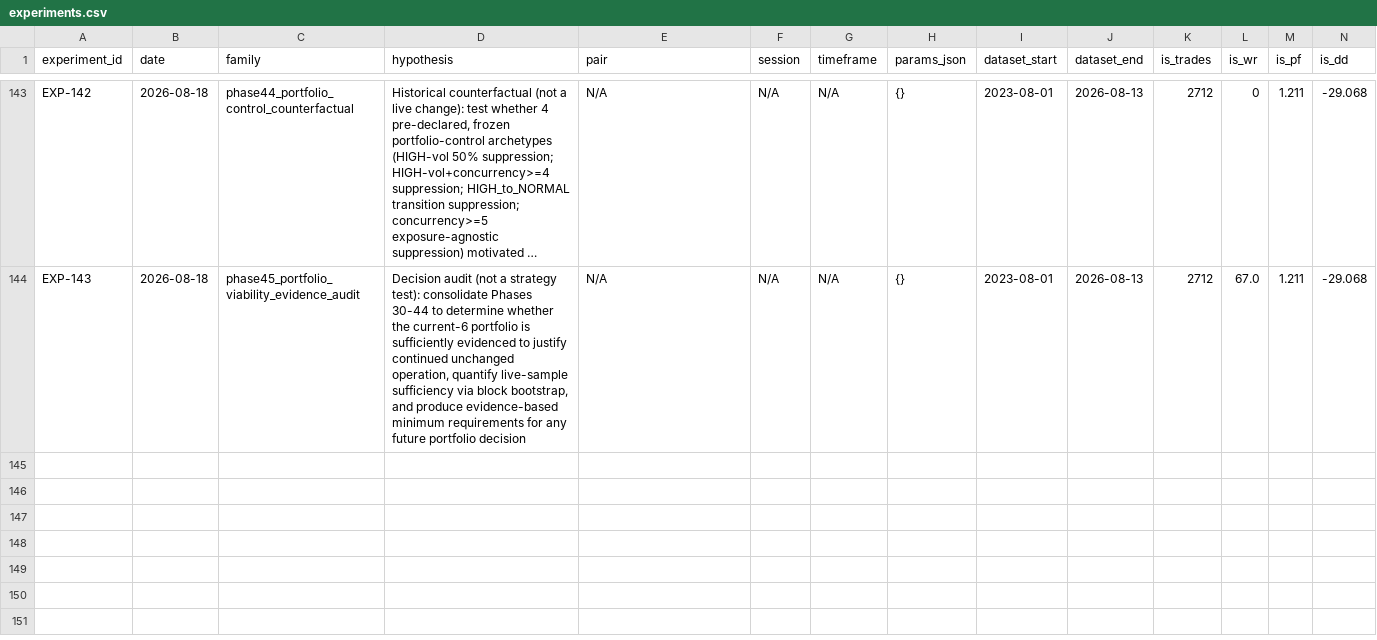
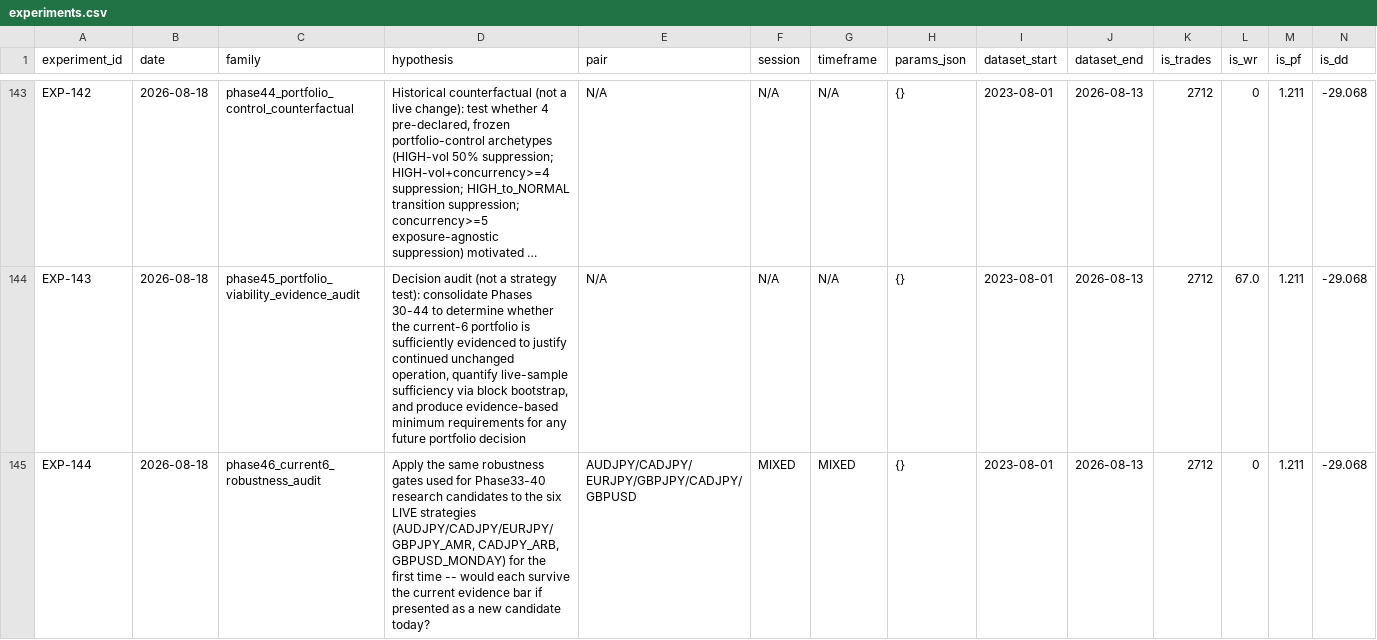
Before and after one commit to theimperfectalgorithm/forex-bot, a CSV file: experiments/experiments.csv, drawn as a sheet; only a part is shown, gaps mark what is left out; long unchanged cells end in …; rows hold the shown columns only; the diff names each change by its address in the sheet, - before the commit and + after, or states it on an @@ line.

```diff
--- a/experiments/experiments.csv
+++ b/experiments/experiments.csv
+row 145: EXP-144 | 2026-08-18 | phase46_current6_robustness_audit | Apply the same robustness gates used for Phase33-40 research candidates to the six LIVE strategies (AUDJPY/CADJPY/EURJPY/GBPJPY_AMR, CADJPY_ARB, GBPUSD_MONDAY) for the first time -- would each survive the current evidence bar if presented as a new candidate today? | AUDJPY/CADJPY/EURJPY/GBPJPY/CADJPY/GBPUSD | MIXED | MIXED | {} | 2023-08-01 | 2026-08-13 | 2712 | 0 | 1.211 | -29.068
```
Also changed, not shown: 21 other files.
